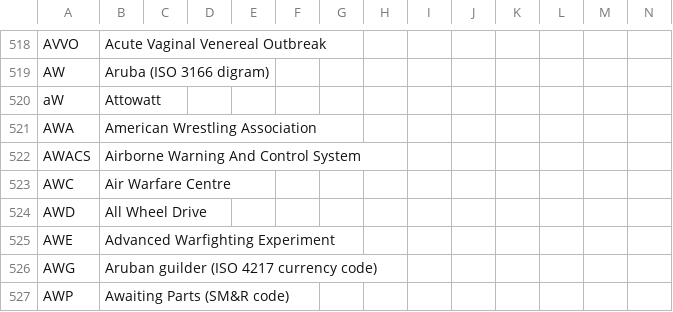
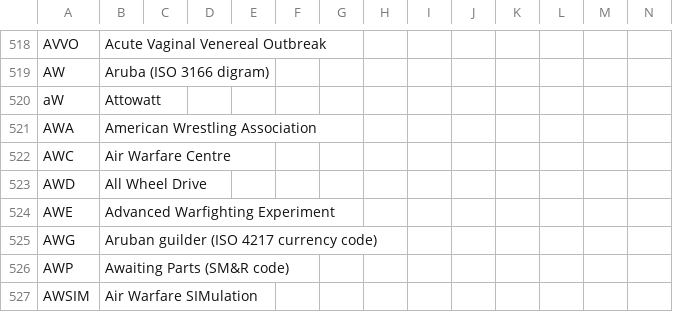
Before and after one commit to fleschutz/talk2windows, a CSV file: data/abbr/General.csv, drawn as a sheet; only a part is shown, gaps mark what is left out; the shorter side is filled out with more unchanged rows; rows hold the shown columns only; the diff names each change by its address in the sheet, - before the commit and + after, or states it on an @@ line.

```diff
--- a/data/abbr/General.csv
+++ b/data/abbr/General.csv
-row 522: AWACS | Airborne Warning And Control System
```
Also changed, not shown: data/abbr/Aviation.csv, data/abbr/Military.csv.
